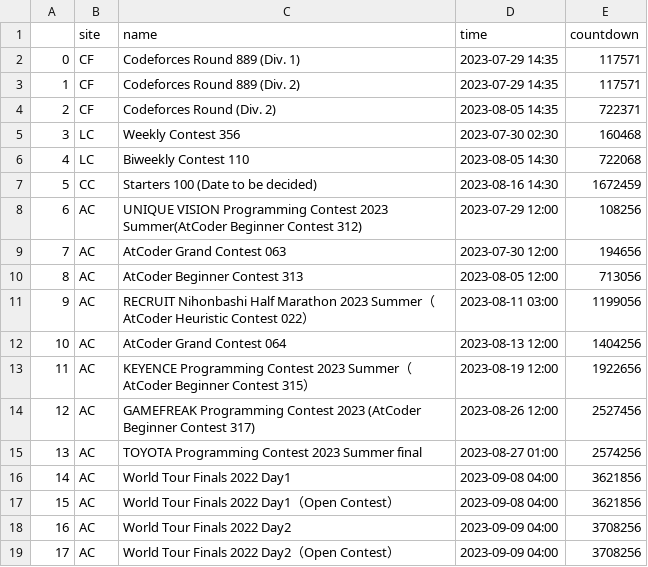
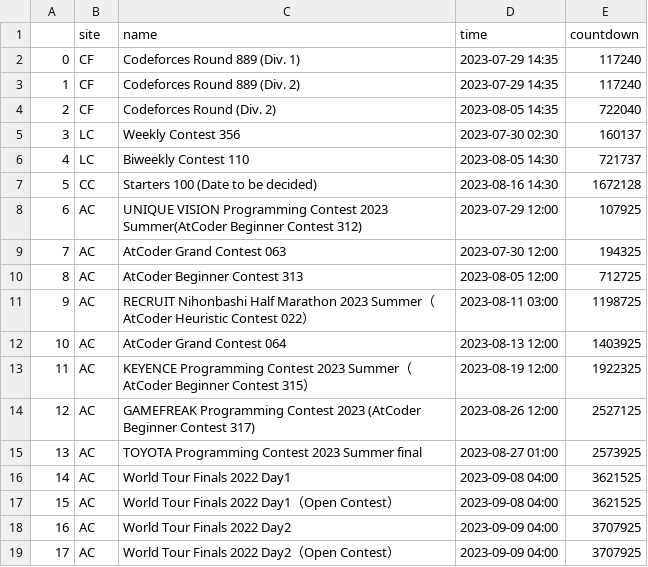
Before and after one commit to Etherite1/ContestScheduler, a CSV file: data/contest_data.csv, drawn as a sheet.

```diff
--- a/data/contest_data.csv
+++ b/data/contest_data.csv
@@ -1,19 +1,19 @@
 ,site,name,time,countdown
-0,CF,Codeforces Round 889 (Div. 1),2023-07-29 14:35,117571
-1,CF,Codeforces Round 889 (Div. 2),2023-07-29 14:35,117571
-2,CF,Codeforces Round (Div. 2),2023-08-05 14:35,722371
-3,LC,Weekly Contest 356,2023-07-30 02:30,160468
-4,LC,Biweekly Contest 110,2023-08-05 14:30,722068
-5,CC,Starters 100 (Date to be decided),2023-08-16 14:30,1672459
-6,AC,UNIQUE VISION Programming Contest 2023 Summer(AtCoder Beginner Contest 312),2023-07-29 12:00,108256
-7,AC,AtCoder Grand Contest 063,2023-07-30 12:00,194656
-8,AC,AtCoder Beginner Contest 313,2023-08-05 12:00,713056
-9,AC,RECRUIT Nihonbashi Half Marathon 2023 Summer（AtCoder Heuristic Contest 022）,2023-08-11 03:00,1199056
-10,AC,AtCoder Grand Contest 064,2023-08-13 12:00,1404256
-11,AC,KEYENCE Programming Contest 2023 Summer（AtCoder Beginner Contest 315）,2023-08-19 12:00,1922656
-12,AC,GAMEFREAK Programming Contest 2023 (AtCoder Beginner Contest 317),2023-08-26 12:00,2527456
-13,AC,TOYOTA Programming Contest 2023 Summer final,2023-08-27 01:00,2574256
-14,AC,World Tour Finals 2022 Day1,2023-09-08 04:00,3621856
-15,AC,World Tour Finals 2022 Day1（Open Contest）,2023-09-08 04:00,3621856
-16,AC,World Tour Finals 2022 Day2,2023-09-09 04:00,3708256
-17,AC,World Tour Finals 2022 Day2（Open Contest）,2023-09-09 04:00,3708256
+0,CF,Codeforces Round 889 (Div. 1),2023-07-29 14:35,117240
+1,CF,Codeforces Round 889 (Div. 2),2023-07-29 14:35,117240
+2,CF,Codeforces Round (Div. 2),2023-08-05 14:35,722040
+3,LC,Weekly Contest 356,2023-07-30 02:30,160137
+4,LC,Biweekly Contest 110,2023-08-05 14:30,721737
+5,CC,Starters 100 (Date to be decided),2023-08-16 14:30,1672128
+6,AC,UNIQUE VISION Programming Contest 2023 Summer(AtCoder Beginner Contest 312),2023-07-29 12:00,107925
+7,AC,AtCoder Grand Contest 063,2023-07-30 12:00,194325
+8,AC,AtCoder Beginner Contest 313,2023-08-05 12:00,712725
+9,AC,RECRUIT Nihonbashi Half Marathon 2023 Summer（AtCoder Heuristic Contest 022）,2023-08-11 03:00,1198725
+10,AC,AtCoder Grand Contest 064,2023-08-13 12:00,1403925
+11,AC,KEYENCE Programming Contest 2023 Summer（AtCoder Beginner Contest 315）,2023-08-19 12:00,1922325
+12,AC,GAMEFREAK Programming Contest 2023 (AtCoder Beginner Contest 317),2023-08-26 12:00,2527125
+13,AC,TOYOTA Programming Contest 2023 Summer final,2023-08-27 01:00,2573925
+14,AC,World Tour Finals 2022 Day1,2023-09-08 04:00,3621525
+15,AC,World Tour Finals 2022 Day1（Open Contest）,2023-09-08 04:00,3621525
+16,AC,World Tour Finals 2022 Day2,2023-09-09 04:00,3707925
+17,AC,World Tour Finals 2022 Day2（Open Contest）,2023-09-09 04:00,3707925
```
Also changed, not shown: 1 other file.
